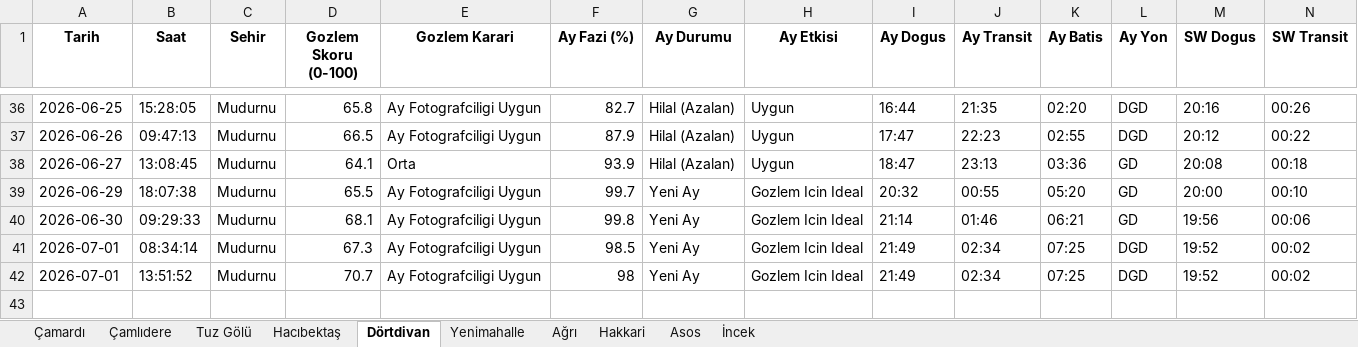
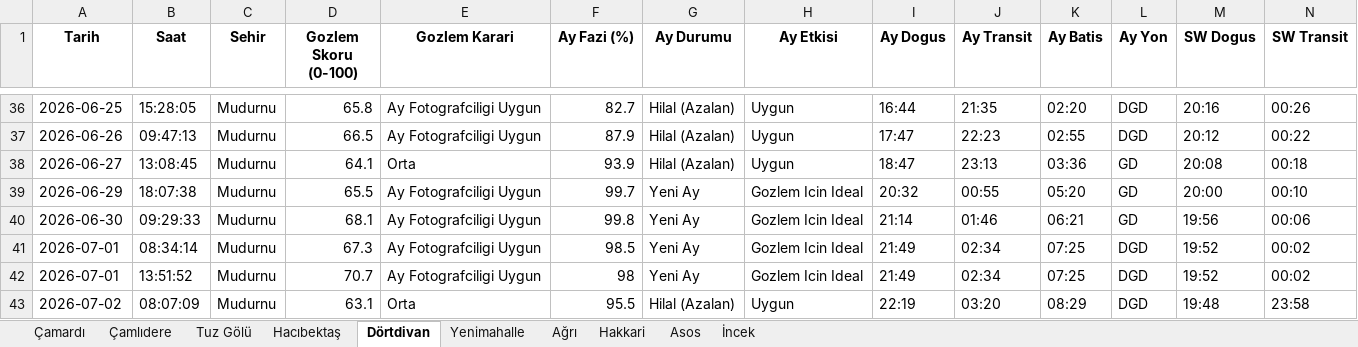
Before and after one commit to muhdogan-max/astro-gozlem, an Excel workbook: HavaTakip/astro_gozlem_verileri.xlsx, sheet Dörtdivan, drawn as a sheet; only a part is shown, gaps mark what is left out; values as stored, in another font and other column widths than the file's, no borders; rows hold the shown columns only; the diff names each change by its address in the sheet, - before the commit and + after, or states it on an @@ line.

```diff
--- a/HavaTakip/astro_gozlem_verileri.xlsx (sheet Dörtdivan)
+++ b/HavaTakip/astro_gozlem_verileri.xlsx (sheet Dörtdivan)
+row 43: 2026-07-02 | 08:07:09 | Mudurnu | 63.1 | Orta | 95.5 | Hilal (Azalan) | Uygun | 22:19 | 03:20 | 08:29 | DGD | 19:48 | 23:58
```
Also changed, not shown: sheet Hakkari, sheet Asos, sheet Ağrı, sheet Hacıbektaş, sheet Çamlıdere, sheet Tuz Gölü, 3 more sheets.
